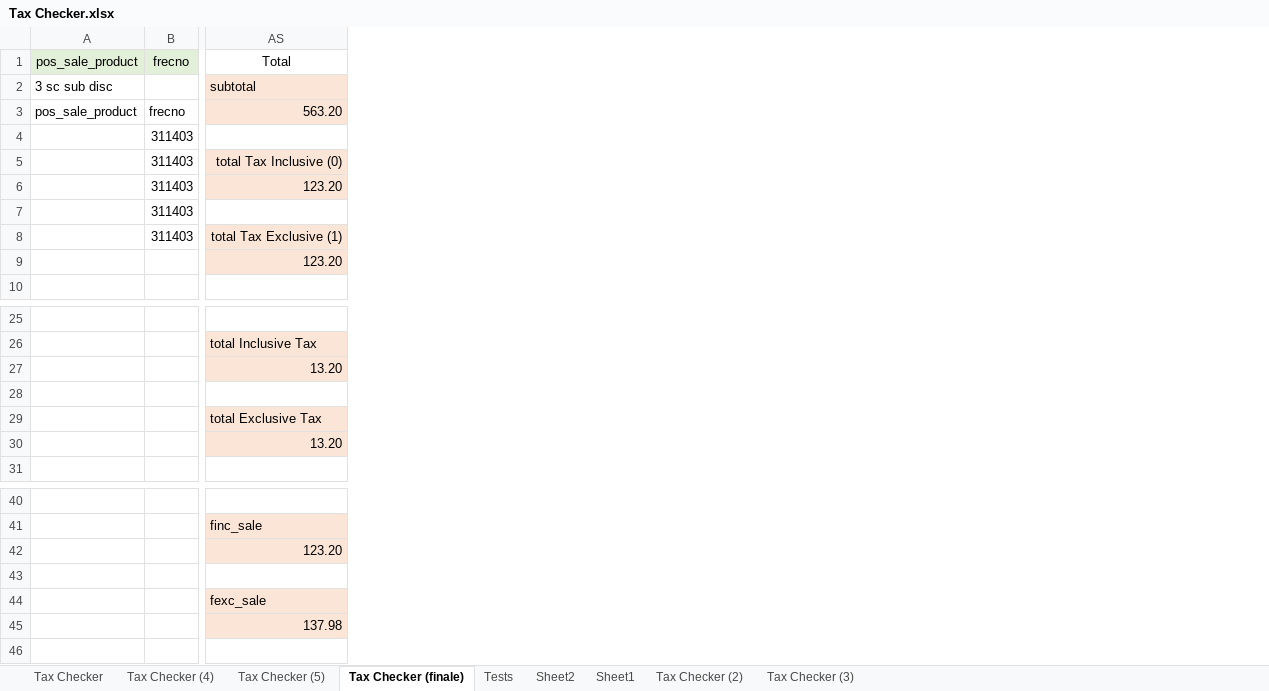
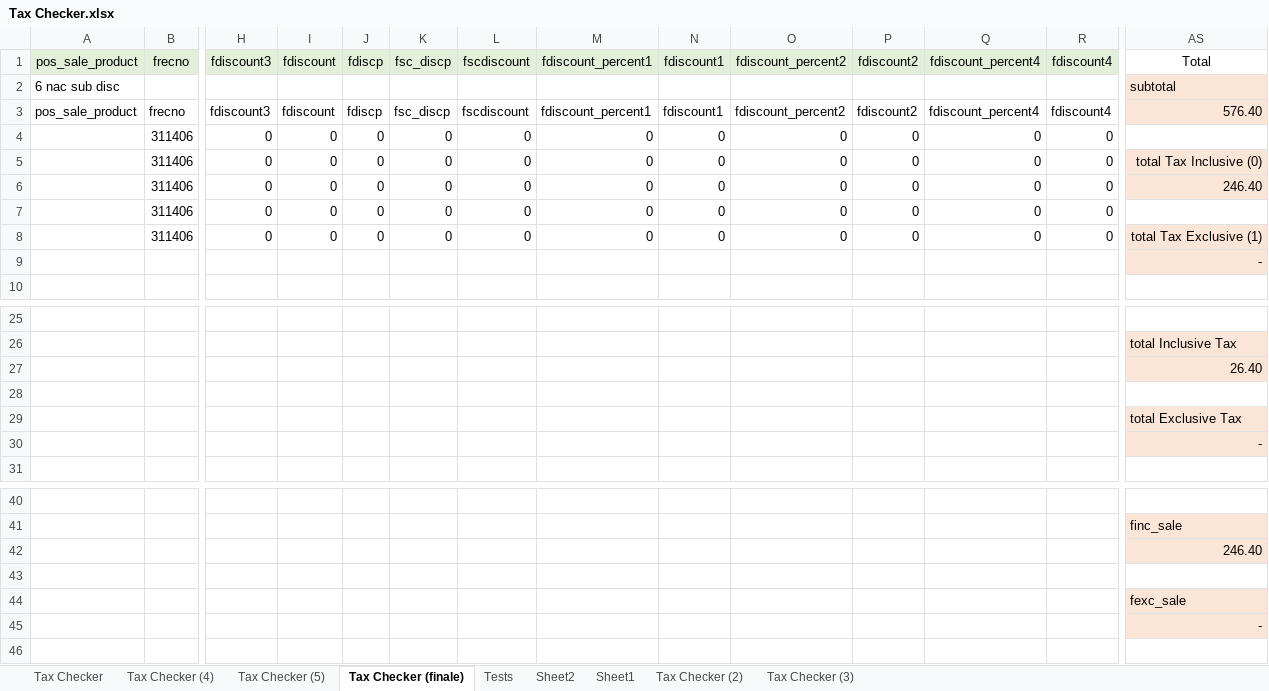
Before and after one commit to Mr-UwU/My-WorkFiles-Backup, an Excel workbook: Documents/Tax Checker.xlsx, sheet Tax Checker (finale), drawn as a sheet; only a part is shown, gaps mark what is left out; values as stored, in another font and other column widths than the file's, no borders; the diff covers the shown part only; the diff names each change by its address in the sheet, - before the commit and + after, or states it on an @@ line.

Commit message:
Tax Checker

```diff
--- a/Documents/Tax Checker.xlsx (sheet Tax Checker (finale))
+++ b/Documents/Tax Checker.xlsx (sheet Tax Checker (finale))
@@ column H (fdiscount3) unhidden, rows 3-8: fdiscount3 | 0 | 0 | 0 | 0 | 0 @@
@@ column I (fdiscount) unhidden, rows 3-8: fdiscount | 0 | 0 | 0 | 0 | 0 @@
@@ column J (fdiscp) unhidden, rows 3-8: fdiscp | 0 | 0 | 0 | 0 | 0 @@
@@ column K (fsc_discp) unhidden, rows 3-8: fsc_discp | 0 | 0 | 0 | 0 | 0 @@
@@ column L (fscdiscount) unhidden, rows 3-8: fscdiscount | 0 | 0 | 0 | 0 | 0 @@
@@ column M (fdiscount_percent1) unhidden, rows 3-8: fdiscount_percent1 | 0 | 0 | 0 | 0 | 0 @@
@@ column N (fdiscount1) unhidden, rows 3-8: fdiscount1 | 0 | 0 | 0 | 0 | 0 @@
@@ column O (fdiscount_percent2) unhidden, rows 3-8: fdiscount_percent2 | 0 | 0 | 0 | 0 | 0 @@
@@ column P (fdiscount2) unhidden, rows 3-8: fdiscount2 | 0 | 0 | 0 | 0 | 0 @@
@@ column Q (fdiscount_percent4) unhidden, rows 3-8: fdiscount_percent4 | 0 | 0 | 0 | 0 | 0 @@
@@ column R (fdiscount4) unhidden, rows 3-8: fdiscount4 | 0 | 0 | 0 | 0 | 0 @@
-A2 (pos_sale_product): 3 sc sub disc
+A2 (pos_sale_product): 6 nac sub disc
-AS3 (Total): 563.20
+AS3 (Total): 576.40
-B4:B8 (frecno): 311403
+B4:B8 (frecno): 311406
-AS6 (Total): 123.20
+AS6 (Total): 246.40
-AS9 (Total): 123.20
+AS9 (Total): -
-AS27 (Total): 13.20
+AS27 (Total): 26.40
-AS30 (Total): 13.20
+AS30 (Total): -
-AS42 (Total): 123.20
+AS42 (Total): 246.40
-AS45 (Total): 137.98
+AS45 (Total): -
```
Also changed, not shown: 4 added columns and 5 edited cells elsewhere in this sheet, formulas that keep their value.
